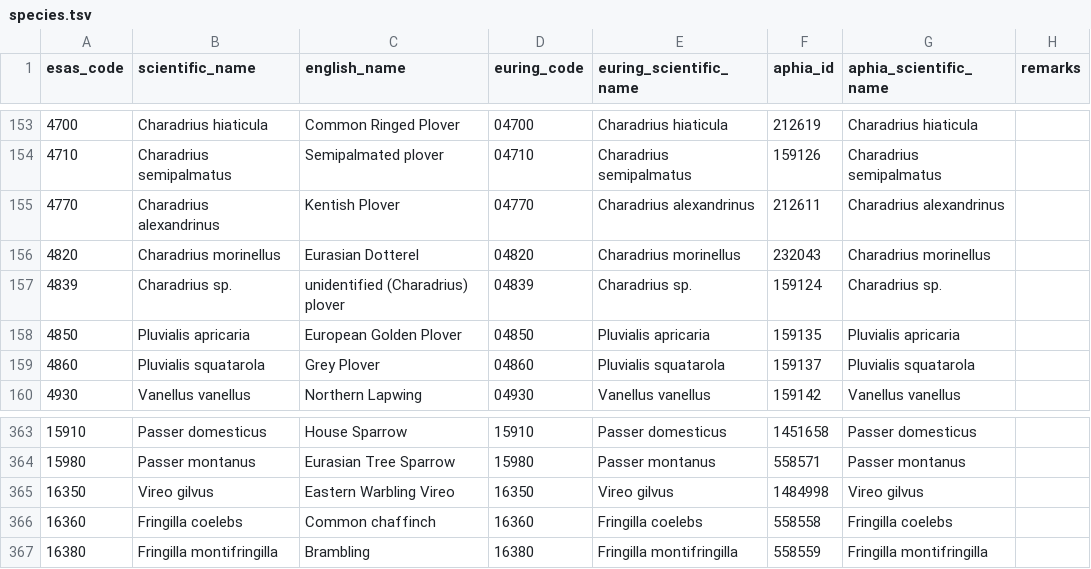
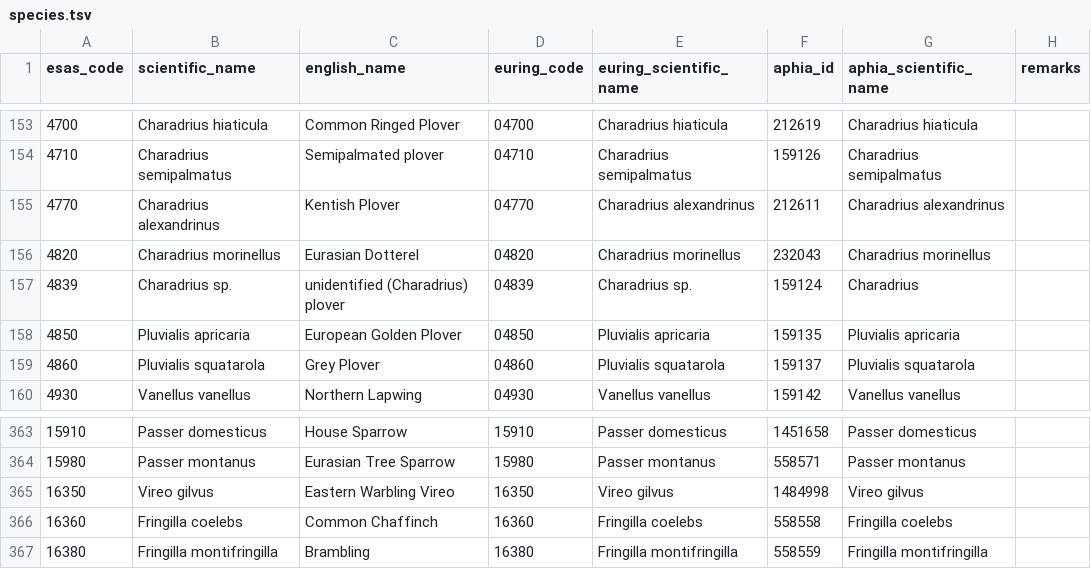
Before and after one commit to ices-tools-dev/esas, a TSV file: _data/vocabularies/species.tsv, drawn as a sheet; only a part is shown, gaps mark what is left out.

Commit message:
Update species punten & komma's.tsv

```diff
--- a/_data/vocabularies/species.tsv
+++ b/_data/vocabularies/species.tsv
@@ -156,3 +156,3 @@ esas_code	scientific_name	english_name	euring_code	euring_scientific_name	aphia_
 4820	Charadrius morinellus	Eurasian Dotterel	04820	Charadrius morinellus	232043	Charadrius morinellus	
-4839	Charadrius sp.	unidentified (Charadrius) plover	04839	Charadrius sp.	159124	Charadrius sp.	
+4839	Charadrius sp.	unidentified (Charadrius) plover	04839	Charadrius sp.	159124	Charadrius	
 4850	Pluvialis apricaria	European Golden Plover	04850	Pluvialis apricaria	159135	Pluvialis apricaria	
@@ -365,3 +365,3 @@ esas_code	scientific_name	english_name	euring_code	euring_scientific_name	aphia_
 16350	Vireo gilvus	Eastern Warbling Vireo	16350	Vireo gilvus	1484998	Vireo gilvus	
-16360	Fringilla coelebs	Common chaffinch	16360	Fringilla coelebs	558558	Fringilla coelebs	
+16360	Fringilla coelebs	Common Chaffinch	16360	Fringilla coelebs	558558	Fringilla coelebs	
 16380	Fringilla montifringilla	Brambling	16380	Fringilla montifringilla	558559	Fringilla montifringilla	
```
